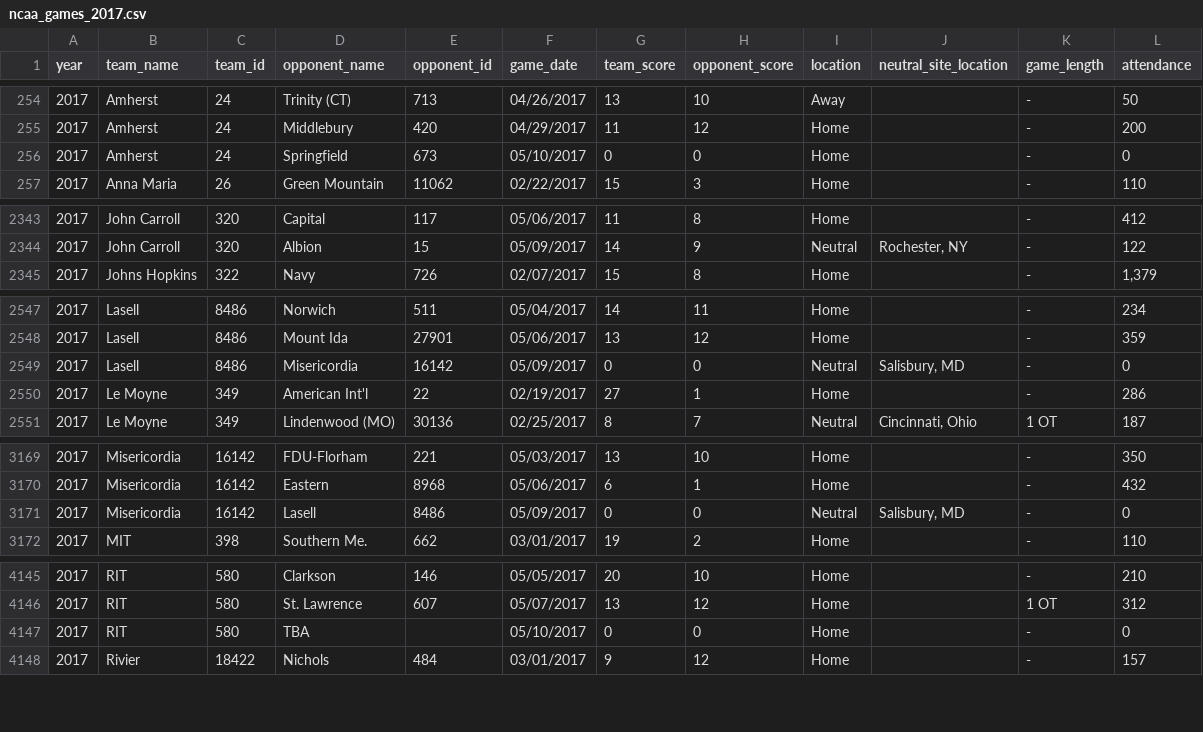
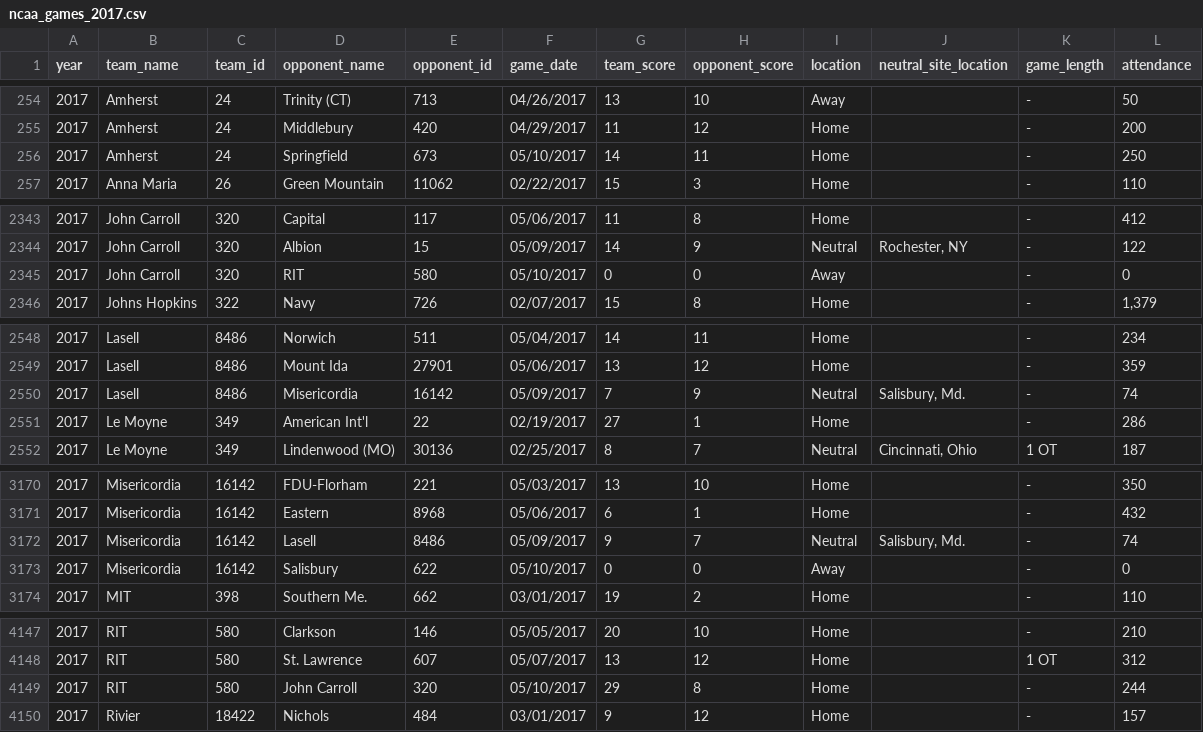
Before and after one commit to octonion/lacrosse, a CSV file: ncaa/csv/ncaa_games_2017.csv, drawn as a sheet; only a part is shown, gaps mark what is left out; the diff covers the shown part only.

```diff
--- a/ncaa/csv/ncaa_games_2017.csv
+++ b/ncaa/csv/ncaa_games_2017.csv
@@ -255,3 +255,3 @@ year,team_name,team_id,opponent_name,opponent_id,game_date,team_score,opponent_s
 2017,Amherst,24,Middlebury,420,04/29/2017,11,12,Home,"",-,200
-2017,Amherst,24,Springfield,673,05/10/2017,0,0,Home,"",-,0
+2017,Amherst,24,Springfield,673,05/10/2017,14,11,Home,"",-,250
 2017,Anna Maria,26,Green Mountain,11062,02/22/2017,15,3,Home,"",-,110
@@ -2344,2 +2344,3 @@ year,team_name,team_id,opponent_name,opponent_id,game_date,team_score,opponent_s
 2017,John Carroll,320,Albion,15,05/09/2017,14,9,Neutral,"Rochester, NY",-,122
+2017,John Carroll,320,RIT,580,05/10/2017,0,0,Away,"",-,0
 2017,Johns Hopkins,322,Navy,726,02/07/2017,15,8,Home,"",-,"1,379"
@@ -2548,3 +2549,3 @@ year,team_name,team_id,opponent_name,opponent_id,game_date,team_score,opponent_s
 2017,Lasell,8486,Mount Ida,27901,05/06/2017,13,12,Home,"",-,359
-2017,Lasell,8486,Misericordia,16142,05/09/2017,0,0,Neutral,"Salisbury, MD",-,0
+2017,Lasell,8486,Misericordia,16142,05/09/2017,7,9,Neutral,"Salisbury, Md.",-,74
 2017,Le Moyne,349,American Int'l,22,02/19/2017,27,1,Home,"",-,286
@@ -3170,3 +3171,4 @@ year,team_name,team_id,opponent_name,opponent_id,game_date,team_score,opponent_s
 2017,Misericordia,16142,Eastern,8968,05/06/2017,6,1,Home,"",-,432
-2017,Misericordia,16142,Lasell,8486,05/09/2017,0,0,Neutral,"Salisbury, MD",-,0
+2017,Misericordia,16142,Lasell,8486,05/09/2017,9,7,Neutral,"Salisbury, Md.",-,74
+2017,Misericordia,16142,Salisbury,622,05/10/2017,0,0,Away,"",-,0
 2017,MIT,398,Southern Me.,662,03/01/2017,19,2,Home,"",-,110
@@ -4146,3 +4148,3 @@ year,team_name,team_id,opponent_name,opponent_id,game_date,team_score,opponent_s
 2017,RIT,580,St. Lawrence,607,05/07/2017,13,12,Home,"",1 OT,312
-2017,RIT,580,TBA,,05/10/2017,0,0,Home,"",-,0
+2017,RIT,580,John Carroll,320,05/10/2017,29,8,Home,"",-,244
 2017,Rivier,18422,Nichols,484,03/01/2017,9,12,Home,"",-,157
```
Also changed, not shown: 1 moved row and 55 edited cells elsewhere in this file, ncaa/csv/ncaa_records_2017.csv, ncaa/sos/current_ranking.csv, 10 other files.
